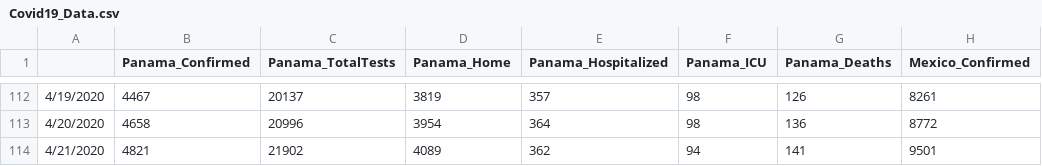
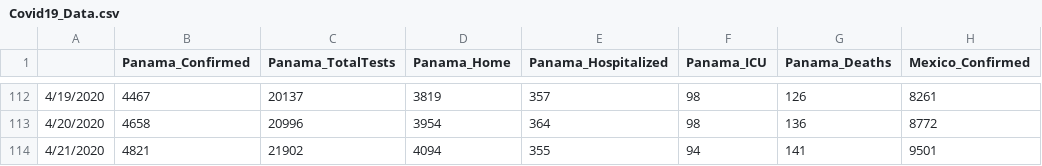
Before and after one commit to abishalom/Covid19_Analysis, a CSV file: data/Covid19_Data.csv, drawn as a sheet; only a part is shown, gaps mark what is left out; the diff names each change by its address in the sheet, - before the commit and + after, or states it on an @@ line.

Commit message:
Added automated Panama source

```diff
--- a/data/Covid19_Data.csv
+++ b/data/Covid19_Data.csv
-D114 (Panama_Home): 4089
+D114 (Panama_Home): 4094
-E114 (Panama_Hospitalized): 362
+E114 (Panama_Hospitalized): 355
```
Also changed, not shown: 3 other files.
